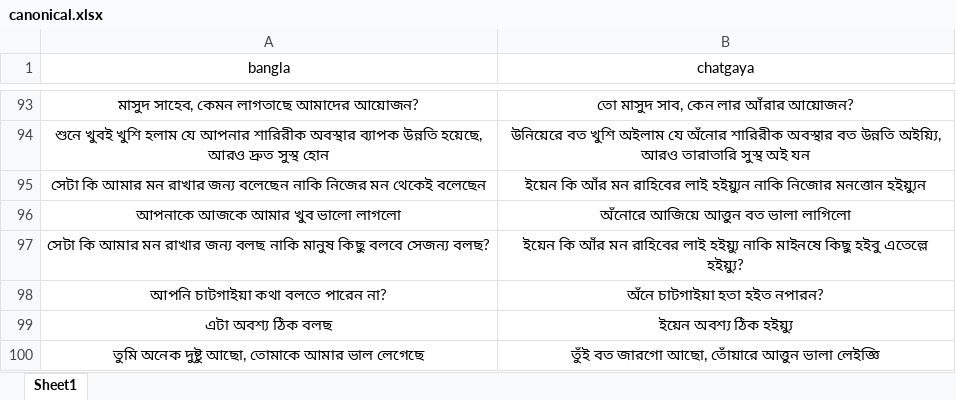
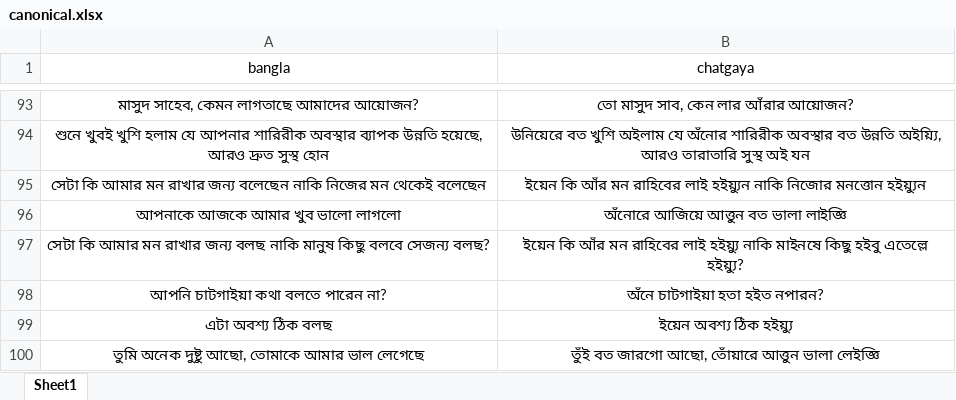
Before and after one commit to Mostafa-Moin26/chatgaya-bangla-nmt, an Excel workbook: data/canonical.xlsx, sheet Sheet1, drawn as a sheet; only a part is shown, gaps mark what is left out; values as stored, in another font and other column widths than the file's, no borders; the diff covers the shown part only; the diff names each change by its address in the sheet, - before the commit and + after, or states it on an @@ line.

```diff
--- a/data/canonical.xlsx (sheet Sheet1)
+++ b/data/canonical.xlsx (sheet Sheet1)
-B96 (chatgaya): অঁনোরে আজিয়ে আত্তুন বত ভালা লাগিলো
+B96 (chatgaya): অঁনোরে আজিয়ে আত্তুন বত ভালা লাইজ্ঞি
```
Also changed, not shown: 100 added rows elsewhere in this sheet, data/lexicon.xlsx, 1 other file.
